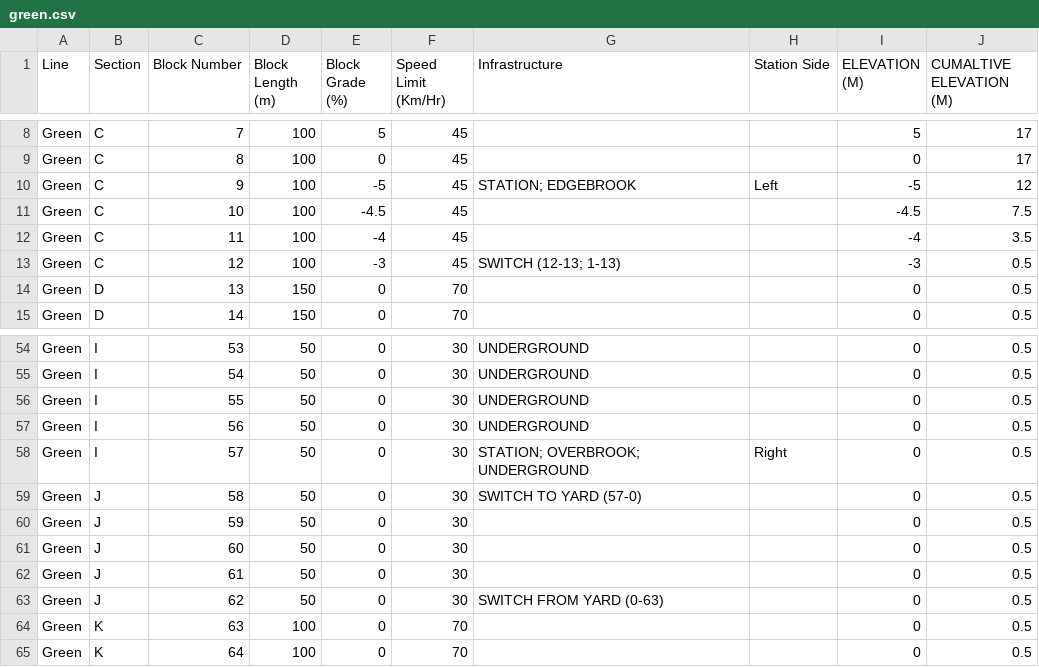
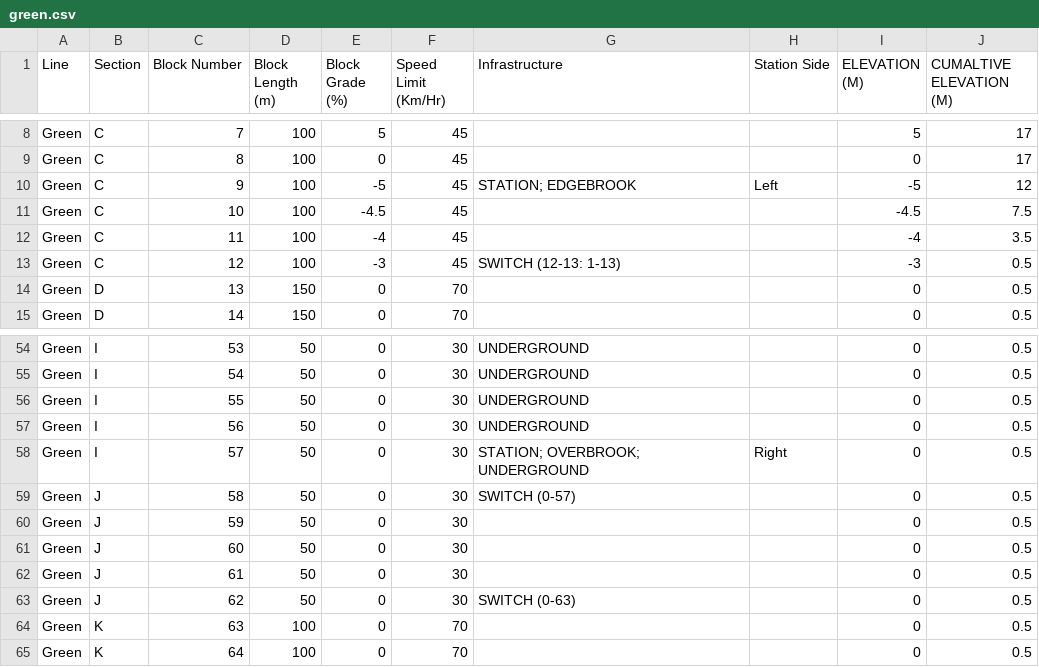
Before and after one commit to Mike3916/1140-Team-1, a CSV file: Track Model/green.csv, drawn as a sheet; only a part is shown, gaps mark what is left out.

Commit message:
Update Track Model :(

```diff
--- a/Track Model/green.csv
+++ b/Track Model/green.csv
@@ -12,3 +12,3 @@ Green,C,10,100,-4.5,45,,,-4.5,7.5
 Green,C,11,100,-4,45,,,-4,3.5
-Green,C,12,100,-3,45,SWITCH (12-13; 1-13),,-3,0.5
+Green,C,12,100,-3,45,SWITCH (12-13: 1-13),,-3,0.5
 Green,D,13,150,0,70,,,0,0.5
@@ -58,3 +58,3 @@ Green,I,56,50,0,30,UNDERGROUND,,0,0.5
 Green,I,57,50,0,30,STATION; OVERBROOK; UNDERGROUND,Right,0,0.5
-Green,J,58,50,0,30,SWITCH TO YARD (57-0),,0,0.5
+Green,J,58,50,0,30,SWITCH (0-57),,0,0.5
 Green,J,59,50,0,30,,,0,0.5
@@ -62,3 +62,3 @@ Green,J,60,50,0,30,,,0,0.5
 Green,J,61,50,0,30,,,0,0.5
-Green,J,62,50,0,30,SWITCH FROM YARD (0-63),,0,0.5
+Green,J,62,50,0,30,SWITCH (0-63),,0,0.5
 Green,K,63,100,0,70,,,0,0.5
```
Also changed, not shown: Track Model/bin/Release/netcoreapp3.1/red.csv, Track Model/red.csv, 9 other files.
